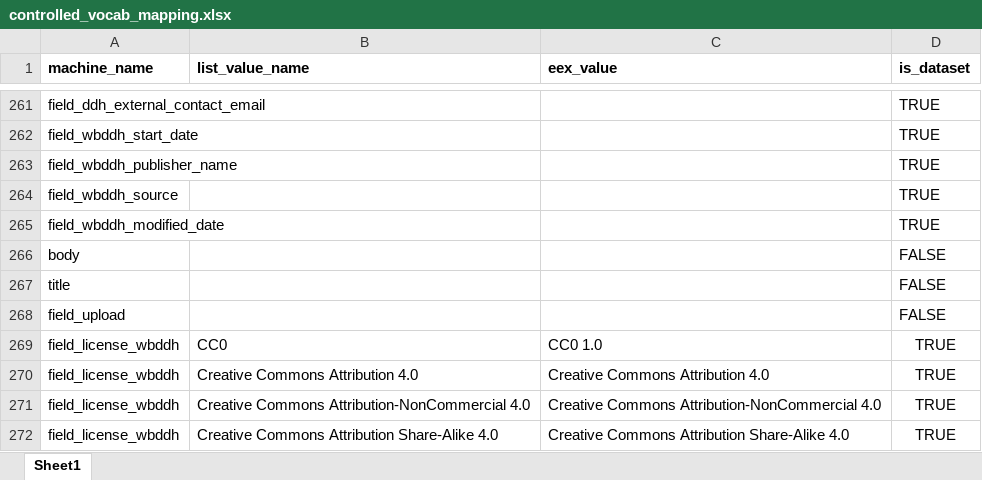
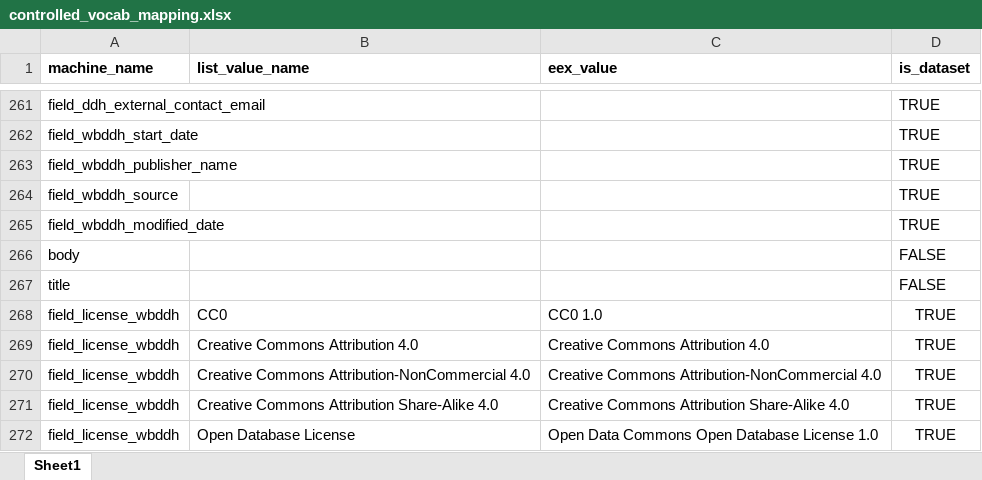
Before and after one commit to tonyfujs/eex2ddh, an Excel workbook: data-raw/controlled_vocab_mapping.xlsx, sheet Sheet1, drawn as a sheet; only a part is shown, gaps mark what is left out; the shorter side is filled out with more unchanged rows; values as stored, in another font and other column widths than the file's, no borders; the diff names each change by its address in the sheet, - before the commit and + after, or states it on an @@ line.

```diff
--- a/data-raw/controlled_vocab_mapping.xlsx (sheet Sheet1)
+++ b/data-raw/controlled_vocab_mapping.xlsx (sheet Sheet1)
-row 268: field_upload |  |  | FALSE
```
Also changed, not shown: data-raw/constant_vocab_mapping.xlsx, data-raw/eex_ddh_JSON_lookup_basic.xlsx, 2 other files.
